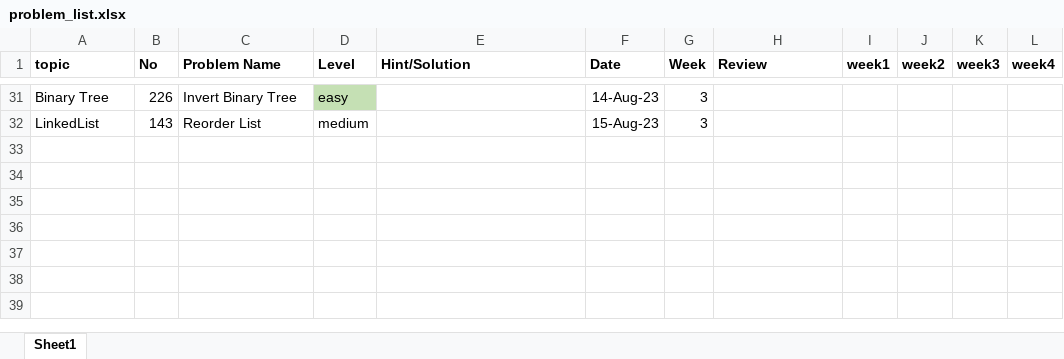
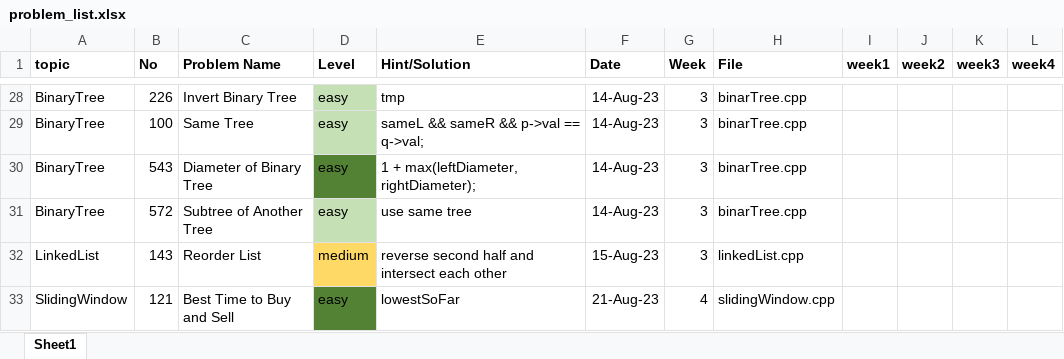
Before and after one commit to VahagnGhaz/LeetCodeSolutions, an Excel workbook: docs/problem_list.xlsx, sheet Sheet1, drawn as a sheet; only a part is shown, gaps mark what is left out; values as stored, in another font and other column widths than the file's, no borders; addresses are those after the commit; the diff covers the shown part only; the diff names each change by its address in the sheet, - before the commit and + after, or states it on an @@ line.

Commit message:
partially reviewed

```diff
--- a/docs/problem_list.xlsx (sheet Sheet1)
+++ b/docs/problem_list.xlsx (sheet Sheet1)
-H1: Review
+H1: File
-A28 (topic): Binary Tree
+A28 (topic): BinaryTree
-E28 (Hint/Solution): (empty)
+E28 (Hint/Solution): tmp
-H28 (File): (empty)
+H28 (File): binarTree.cpp
+row 29: BinaryTree | 100 | Same Tree | easy | sameL && sameR && p->val == q->val; | 14-Aug-23 | 3 | binarTree.cpp
+row 30: BinaryTree | 543 | Diameter of Binary Tree | easy | 1 + max(leftDiameter, rightDiameter); | 14-Aug-23 | 3 | binarTree.cpp
+row 31: BinaryTree | 572 | Subtree of Another Tree | easy | use same tree | 14-Aug-23 | 3 | binarTree.cpp
-D32 fill: none
+D32 fill: #FFD966
-E32 (Hint/Solution): (empty)
+E32 (Hint/Solution): reverse second half and intersect each other
-H32 (File): (empty)
+H32 (File): linkedList.cpp
+row 33: SlidingWindow | 121 | Best Time to Buy and Sell | easy | lowestSoFar | 21-Aug-23 | 4 | slidingWindow.cpp
```
Also changed, not shown: 19 added rows, 22 removed rows, 30 edited cells and cell formats elsewhere in this sheet, 21 other files.
